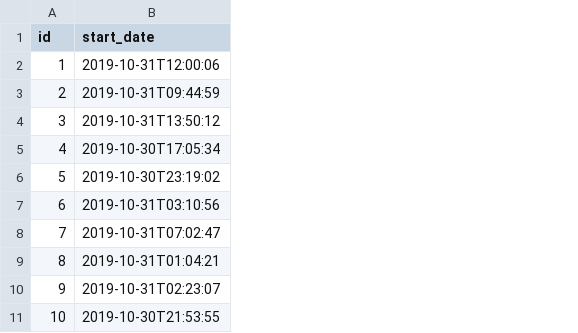
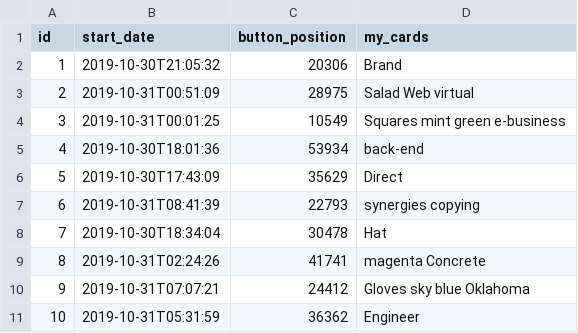
Before and after one commit to Stalyon/poker, a CSV file: src/main/resources/config/liquibase/fake-data/hand.csv, drawn as a sheet; the diff names each change by its address in the sheet, - before the commit and + after, or states it on an @@ line.

Commit message:
Generate entities from JDL Model `poker3`
See https://start.jhipster.tech/jdl-studio/#!/view/2c6bbf27-5a7c-472f-bfb3-c77c3a489e54

```diff
--- a/src/main/resources/config/liquibase/fake-data/hand.csv
+++ b/src/main/resources/config/liquibase/fake-data/hand.csv
+column C (button_position), rows 2-11: 20306 | 28975 | 10549 | 53934 | 35629 | 22793 | 30478 | 41741 | 24412 | 36362
+column D (my_cards), rows 2-11: Brand | Salad Web virtual | Squares mint green e-business | back-end | Direct | synergies copying | Hat | magenta Concrete | Gloves sky blue Oklahoma | Engineer
-B2 (start_date): 2019-10-31T12:00:06
+B2 (start_date): 2019-10-30T21:05:32
-B3 (start_date): 2019-10-31T09:44:59
+B3 (start_date): 2019-10-31T00:51:09
-B4 (start_date): 2019-10-31T13:50:12
+B4 (start_date): 2019-10-31T00:01:25
-B5 (start_date): 2019-10-30T17:05:34
+B5 (start_date): 2019-10-30T18:01:36
-B6 (start_date): 2019-10-30T23:19:02
+B6 (start_date): 2019-10-30T17:43:09
-B7 (start_date): 2019-10-31T03:10:56
+B7 (start_date): 2019-10-31T08:41:39
-B8 (start_date): 2019-10-31T07:02:47
+B8 (start_date): 2019-10-30T18:34:04
-B9 (start_date): 2019-10-31T01:04:21
+B9 (start_date): 2019-10-31T02:24:26
-B10 (start_date): 2019-10-31T02:23:07
+B10 (start_date): 2019-10-31T07:07:21
-B11 (start_date): 2019-10-30T21:53:55
+B11 (start_date): 2019-10-31T05:31:59
```
Also changed, not shown: src/main/resources/config/liquibase/fake-data/game.csv, src/main/resources/config/liquibase/fake-data/parse_history.csv, 23 other files.
